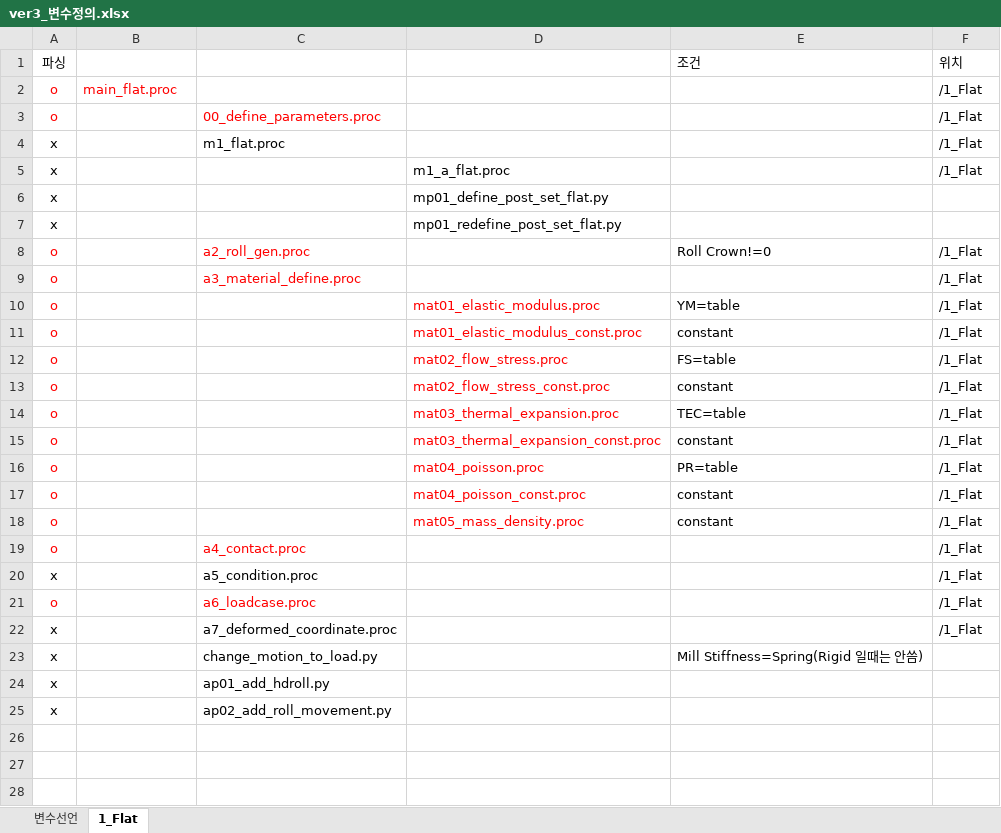
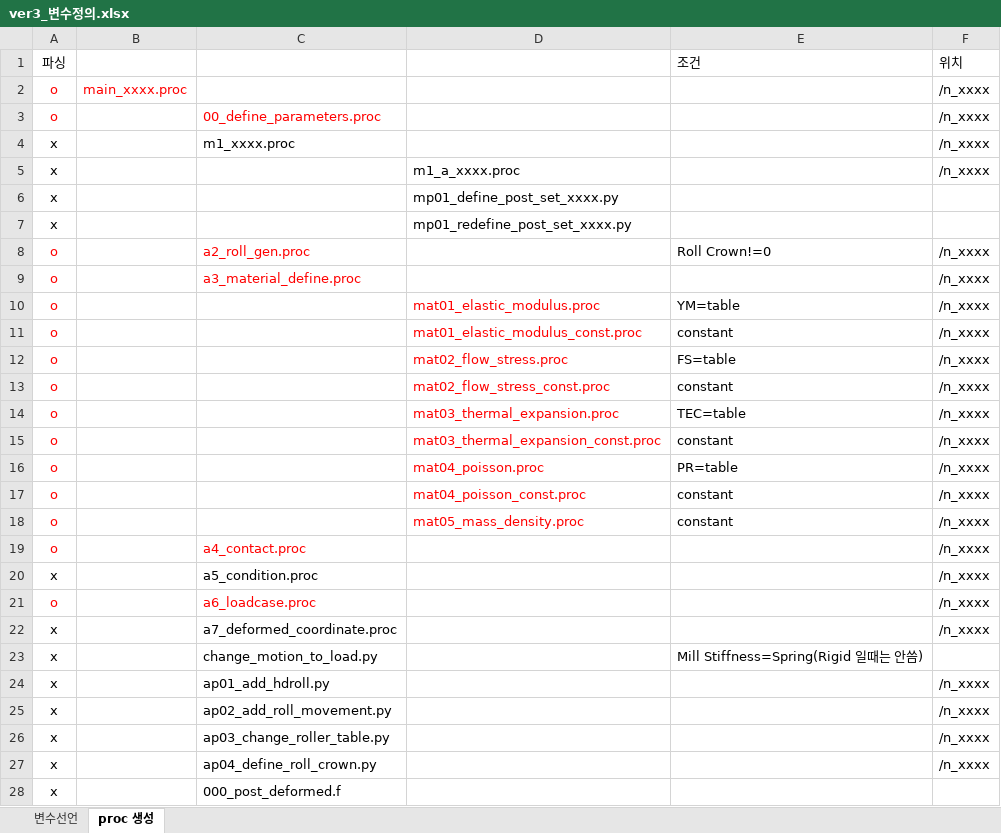
Before and after one commit to JongseoLee/2016, an Excel workbook: com.js.ens.leveller/ver3_변수정의.xlsx, sheet proc 생성, drawn as a sheet; values as stored, in another font and other column widths than the file's, no borders; the diff names each change by its address in the sheet, - before the commit and + after, or states it on an @@ line.

Commit message:
LevellerVer3_2016_08_08_2

```diff
--- a/com.js.ens.leveller/ver3_변수정의.xlsx (sheet proc 생성)
+++ b/com.js.ens.leveller/ver3_변수정의.xlsx (sheet proc 생성)
-sheet tab: 1_Flat
+sheet tab: proc 생성
-B2: main_flat.proc
+B2: main_xxxx.proc
-F2:F5: /1_Flat
+F2:F5: /n_xxxx
-C4: m1_flat.proc
+C4: m1_xxxx.proc
-D5: m1_a_flat.proc
+D5: m1_a_xxxx.proc
-D6: mp01_define_post_set_flat.py
+D6: mp01_define_post_set_xxxx.py
-D7: mp01_redefine_post_set_flat.py
+D7: mp01_redefine_post_set_xxxx.py
-F8:F22: /1_Flat
+F8:F22: /n_xxxx
-F24:F25: (empty)
+F24:F25: /n_xxxx
+row 26: x |  | ap03_change_roller_table.py |  |  | /n_xxxx
+row 27: x |  | ap04_define_roll_crown.py |  |  | /n_xxxx
+row 28: x |  | 000_post_deformed.f
```
Also changed, not shown: sheet 변수선언, 11 other files.
